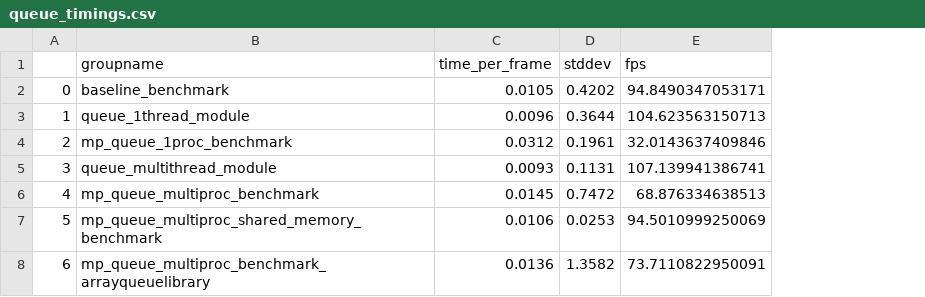
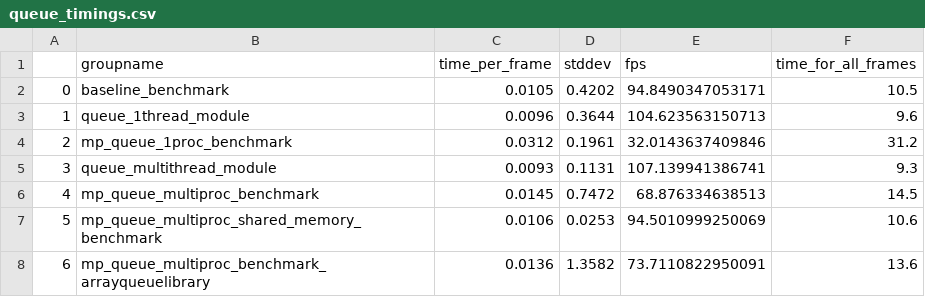
Before and after one commit to bml1g12/benchmarking_multiprocessing_np_array_comms, a CSV file: timings/queue_timings.csv, drawn as a sheet; the diff names each change by its address in the sheet, - before the commit and + after, or states it on an @@ line.

Commit message:
refactor: add docstrings and formatting for the .csv timing

```diff
--- a/timings/queue_timings.csv
+++ b/timings/queue_timings.csv
+column F (time_for_all_frames), rows 2-8: 10.5 | 9.6 | 31.2 | 9.3 | 14.5 | 10.6 | 13.6
```
Also changed, not shown: timings/benchmark_timings.csv, 3 other files.
